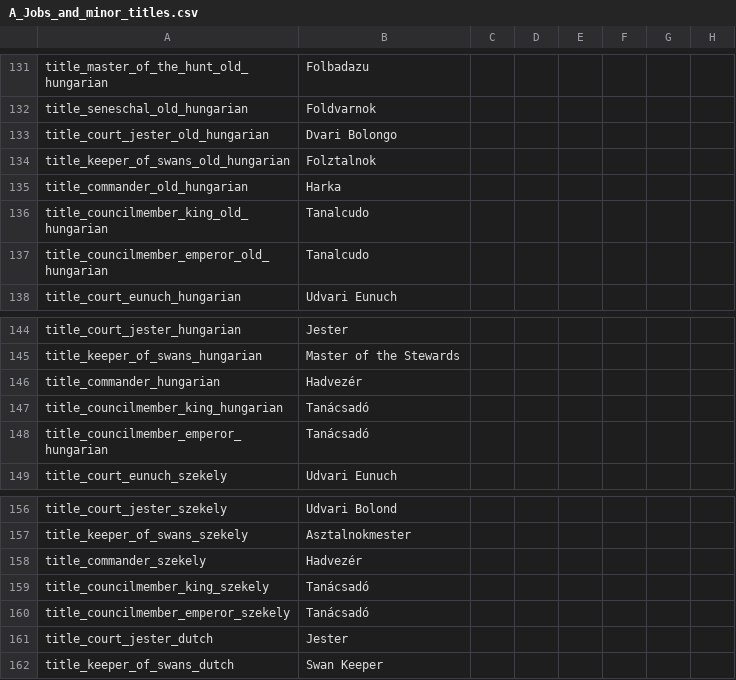
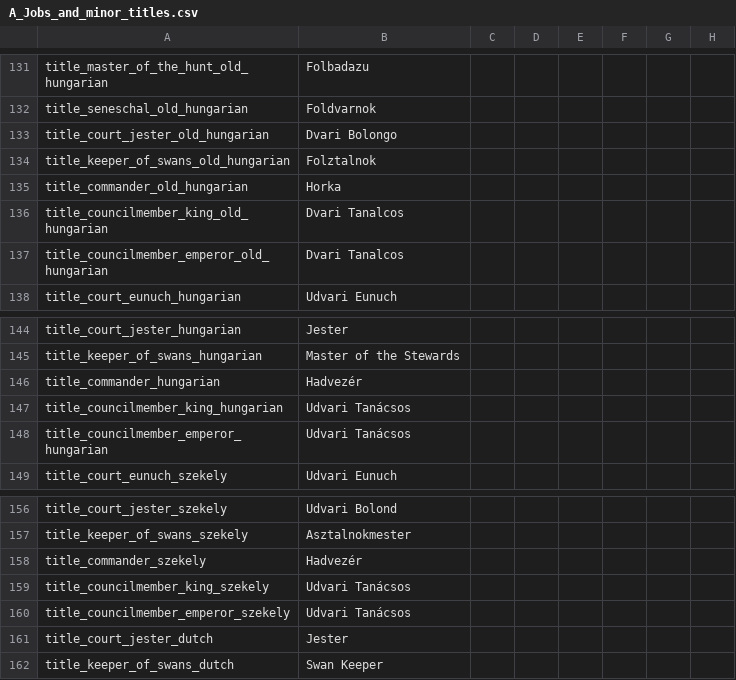
Before and after one commit to escalonn/sed2, a CSV file: build/SED2/localisation/A_Jobs_and_minor_titles.csv, drawn as a sheet; only a part is shown, gaps mark what is left out; the diff names each change by its address in the sheet, - before the commit and + after, or states it on an @@ line.

Commit message:
rebuild from upstream changes :robot_face:

```diff
--- a/build/SED2/localisation/A_Jobs_and_minor_titles.csv
+++ b/build/SED2/localisation/A_Jobs_and_minor_titles.csv
-B135: Harka
+B135: Horka
-B136:B137: Tanalcudo
+B136:B137: Dvari Tanalcos
-B147:B148: Tanácsadó
+B147:B148: Udvari Tanácsos
-B159:B160: Tanácsadó
+B159:B160: Udvari Tanácsos
```
